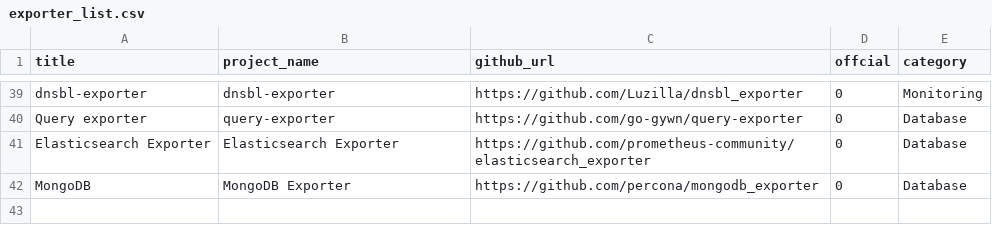
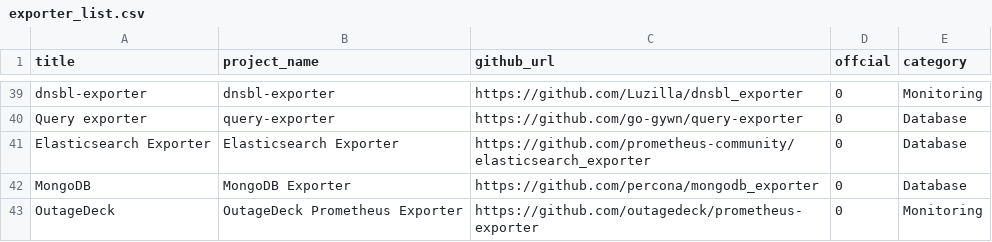
Before and after one commit to NexClipper/exporterhub.io, a CSV file: api/exporter_list.csv, drawn as a sheet; only a part is shown, gaps mark what is left out.

Commit message:
Add OutageDeck Prometheus exporter

```diff
--- a/api/exporter_list.csv
+++ b/api/exporter_list.csv
@@ -42 +42,2 @@ Elasticsearch Exporter,Elasticsearch Exporter,https://github.com/prometheus-comm
 MongoDB,MongoDB Exporter,https://github.com/percona/mongodb_exporter,0,Database,
+OutageDeck,OutageDeck Prometheus Exporter,https://github.com/outagedeck/prometheus-exporter,0,Monitoring,
```
